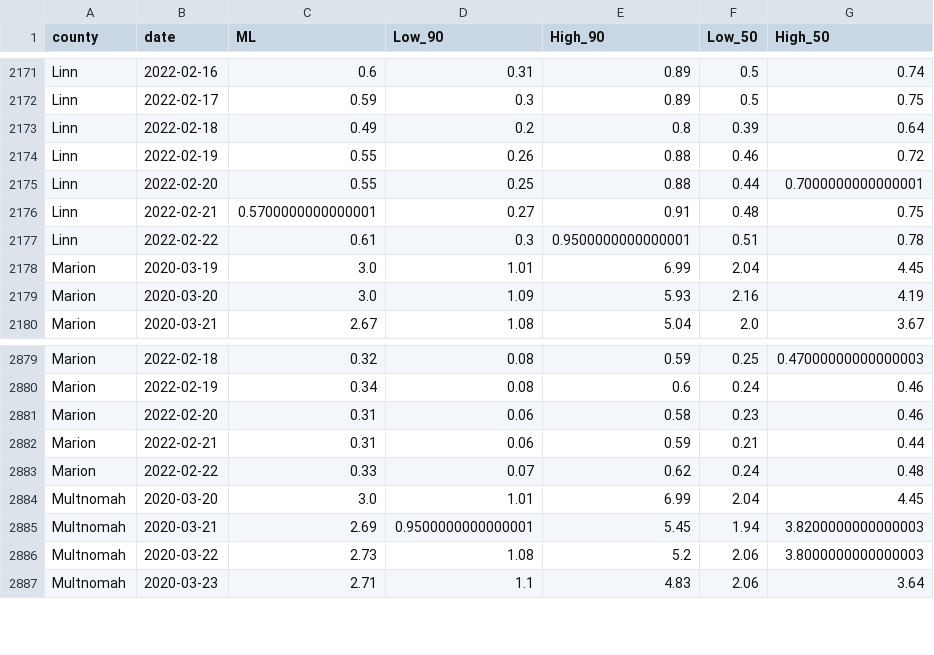
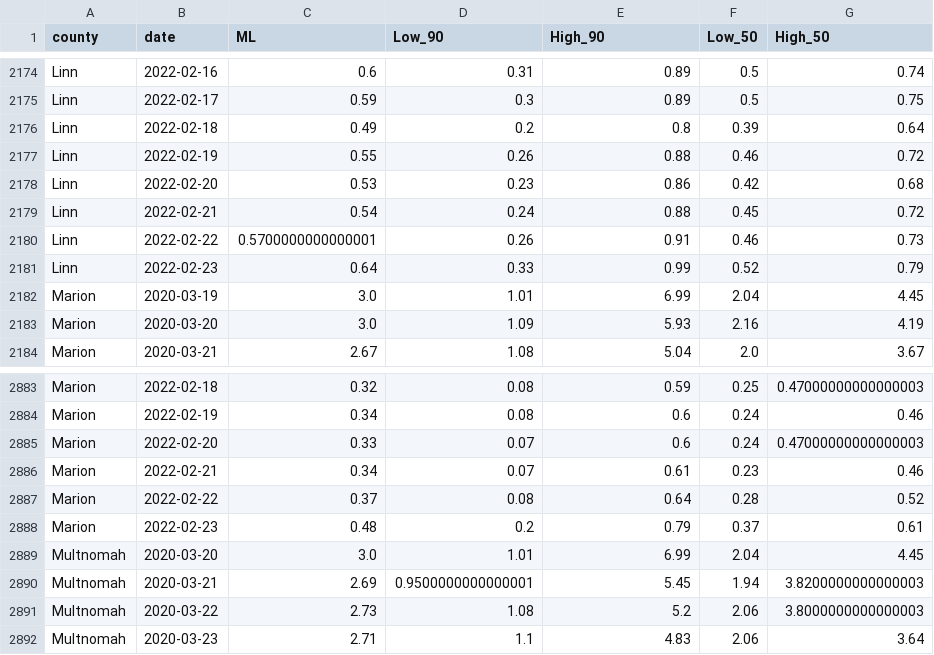
Before and after one commit to sanzgiri/covid-19-dashboards, a CSV file: _notebooks/data/rt_usa_Oregon_counties.csv, drawn as a sheet; only a part is shown, gaps mark what is left out; the diff covers the shown part only.

```diff
--- a/_notebooks/data/rt_usa_Oregon_counties.csv
+++ b/_notebooks/data/rt_usa_Oregon_counties.csv
@@ -2174,5 +2177,6 @@ Linn,2022-02-18,0.49,0.2,0.8,0.39,0.64
 Linn,2022-02-19,0.55,0.26,0.88,0.46,0.72
-Linn,2022-02-20,0.55,0.25,0.88,0.44,0.7000000000000001
-Linn,2022-02-21,0.5700000000000001,0.27,0.91,0.48,0.75
-Linn,2022-02-22,0.61,0.3,0.9500000000000001,0.51,0.78
+Linn,2022-02-20,0.53,0.23,0.86,0.42,0.68
+Linn,2022-02-21,0.54,0.24,0.88,0.45,0.72
+Linn,2022-02-22,0.5700000000000001,0.26,0.91,0.46,0.73
+Linn,2022-02-23,0.64,0.33,0.99,0.52,0.79
 Marion,2020-03-19,3.0,1.01,6.99,2.04,4.45
@@ -2880,5 +2884,6 @@ Marion,2022-02-18,0.32,0.08,0.59,0.25,0.47000000000000003
 Marion,2022-02-19,0.34,0.08,0.6,0.24,0.46
-Marion,2022-02-20,0.31,0.06,0.58,0.23,0.46
-Marion,2022-02-21,0.31,0.06,0.59,0.21,0.44
-Marion,2022-02-22,0.33,0.07,0.62,0.24,0.48
+Marion,2022-02-20,0.33,0.07,0.6,0.24,0.47000000000000003
+Marion,2022-02-21,0.34,0.07,0.61,0.23,0.46
+Marion,2022-02-22,0.37,0.08,0.64,0.28,0.52
+Marion,2022-02-23,0.48,0.2,0.79,0.37,0.61
 Multnomah,2020-03-20,3.0,1.01,6.99,2.04,4.45
```
Also changed, not shown: 7 added rows and 66 edited cells elsewhere in this file, 3 other files.
